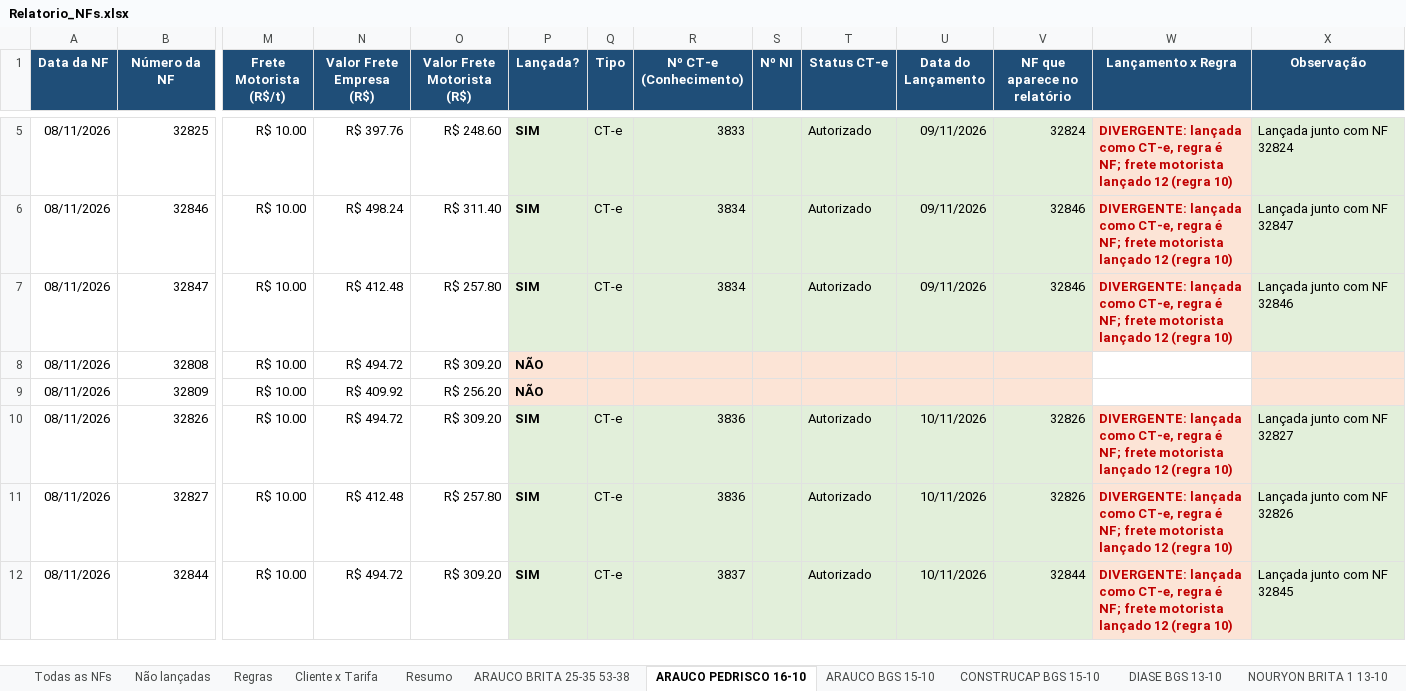
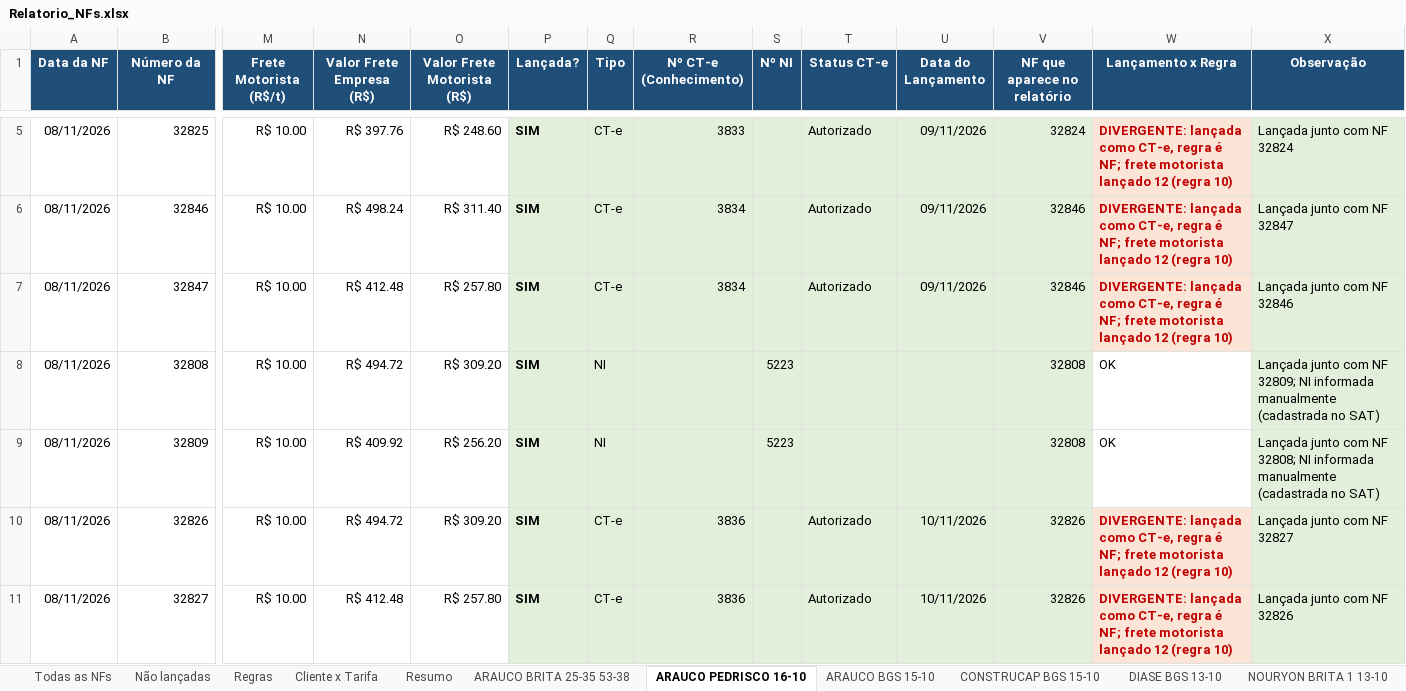
Before and after one commit to antoniolobatoadm-gif/WHATS, an Excel workbook: NFs_novembro/Relatorio_NFs.xlsx, sheet ARAUCO PEDRISCO 16-10, drawn as a sheet; only a part is shown, gaps mark what is left out; the shorter side is filled out with more unchanged rows; values as stored, in another font and other column widths than the file's, no borders; the diff names each change by its address in the sheet, - before the commit and + after, or states it on an @@ line.

```diff
--- a/NFs_novembro/Relatorio_NFs.xlsx (sheet ARAUCO PEDRISCO 16-10)
+++ b/NFs_novembro/Relatorio_NFs.xlsx (sheet ARAUCO PEDRISCO 16-10)
-P8:P9 (Lançada?): NÃO
+P8:P9 (Lançada?): SIM
-P8:V9 fill: #FCE4D6
+P8:V9 fill: #E2EFDA
-Q8:Q9 (Tipo): (empty)
+Q8:Q9 (Tipo): NI
-S8:S9 (Nº NI): (empty)
+S8:S9 (Nº NI): 5223
-V8:V9 (NF que aparece no relatório): (empty)
+V8:V9 (NF que aparece no relatório): 32808
-W8:W9 (Lançamento x Regra): (empty)
+W8:W9 (Lançamento x Regra): OK
-X8 (Observação): (empty)
+X8 (Observação): Lançada junto com NF 32809; NI informada manualmente (cadastrada no SAT)
-X8:X9 fill: #FCE4D6
+X8:X9 fill: #E2EFDA
-X9 (Observação): (empty)
+X9 (Observação): Lançada junto com NF 32808; NI informada manualmente (cadastrada no SAT)
```
Also changed, not shown: sheet Não lançadas, sheet Todas as NFs, sheet Lançamentos x NFs, sheet Cliente x Tarifa, sheet Resumo, NFs_novembro/NFs_faltantes.xlsx, NFs_novembro/Numeracao_SAT_53NFs.xlsx, 1 other file.
